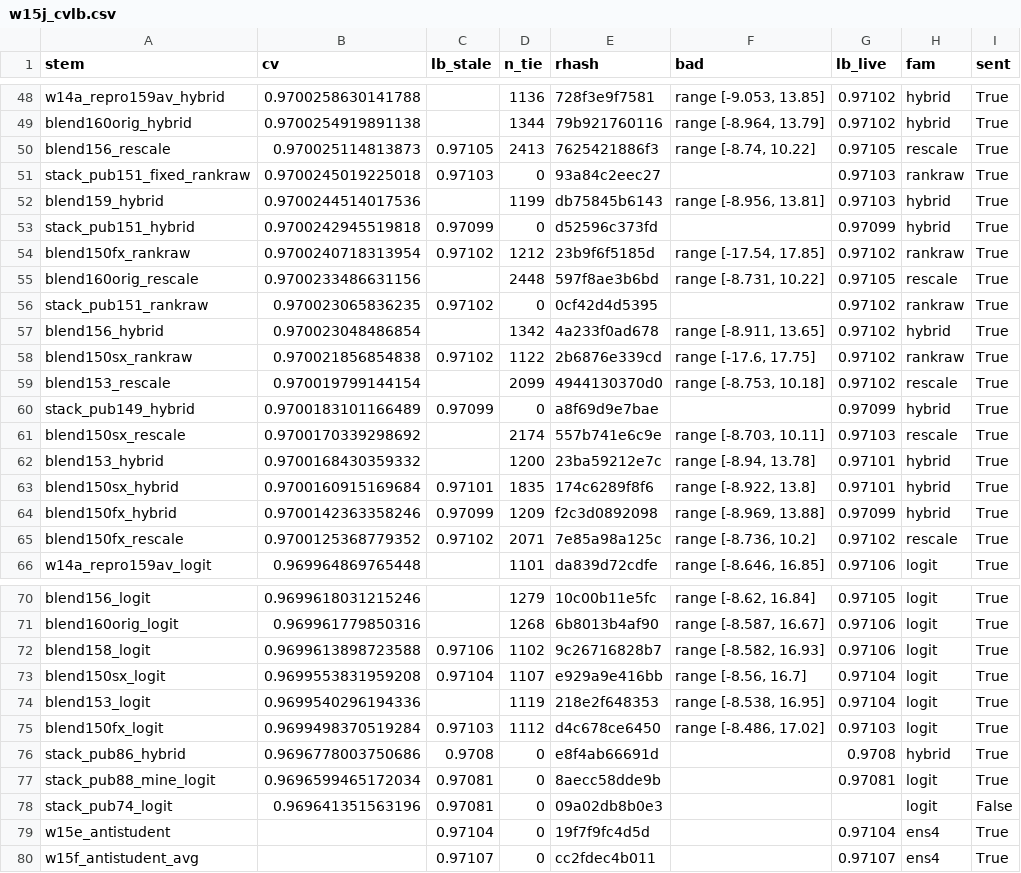
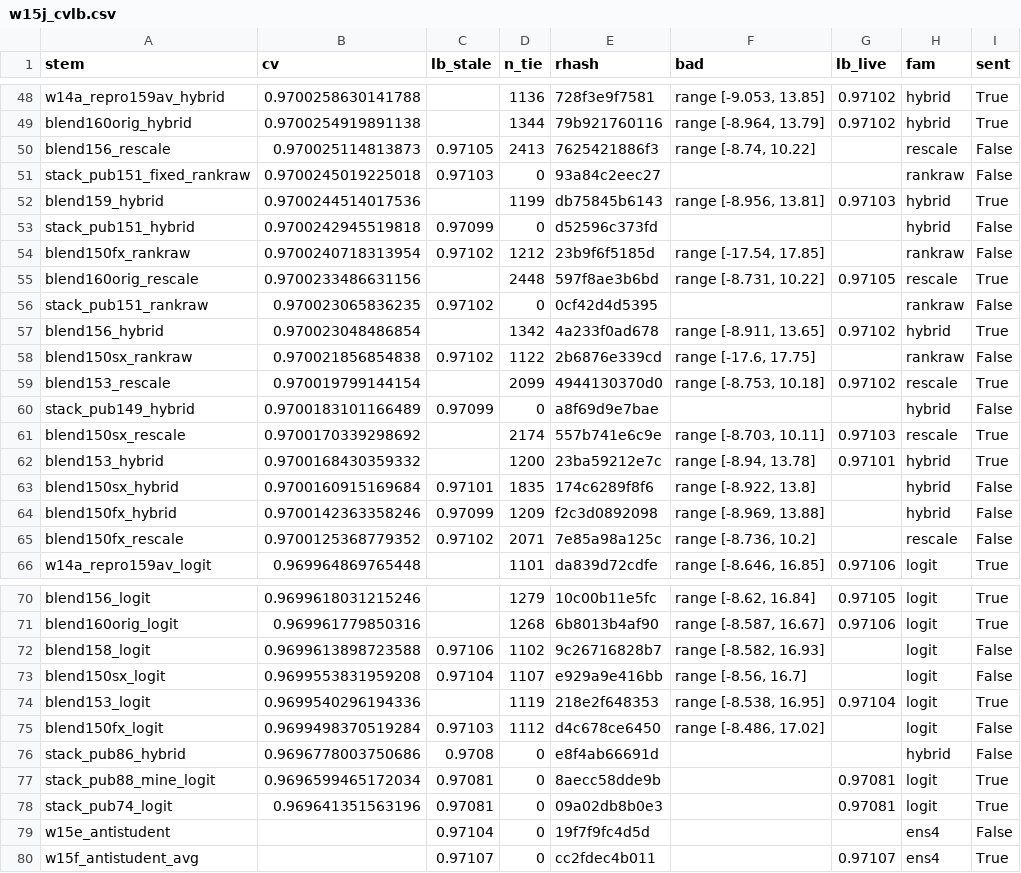
Before and after one commit to teddytennant/playground-series-s6e8, a CSV file: experiments/w15j_cvlb.csv, drawn as a sheet; only a part is shown, gaps mark what is left out; the diff covers the shown part only.

```diff
--- a/experiments/w15j_cvlb.csv
+++ b/experiments/w15j_cvlb.csv
@@ -49,18 +49,18 @@ w14a_repro159av_hybrid,0.9700258630141788,,1136,728f3e9f7581,"range [-9.053, 13.
 blend160orig_hybrid,0.9700254919891138,,1344,79b921760116,"range [-8.964, 13.79]",0.97102,hybrid,True
-blend156_rescale,0.970025114813873,0.97105,2413,7625421886f3,"range [-8.74, 10.22]",0.97105,rescale,True
-stack_pub151_fixed_rankraw,0.9700245019225018,0.97103,0,93a84c2eec27,,0.97103,rankraw,True
+blend156_rescale,0.970025114813873,0.97105,2413,7625421886f3,"range [-8.74, 10.22]",,rescale,False
+stack_pub151_fixed_rankraw,0.9700245019225018,0.97103,0,93a84c2eec27,,,rankraw,False
 blend159_hybrid,0.9700244514017536,,1199,db75845b6143,"range [-8.956, 13.81]",0.97103,hybrid,True
-stack_pub151_hybrid,0.9700242945519818,0.97099,0,d52596c373fd,,0.97099,hybrid,True
-blend150fx_rankraw,0.9700240718313954,0.97102,1212,23b9f6f5185d,"range [-17.54, 17.85]",0.97102,rankraw,True
+stack_pub151_hybrid,0.9700242945519818,0.97099,0,d52596c373fd,,,hybrid,False
+blend150fx_rankraw,0.9700240718313954,0.97102,1212,23b9f6f5185d,"range [-17.54, 17.85]",,rankraw,False
 blend160orig_rescale,0.9700233486631156,,2448,597f8ae3b6bd,"range [-8.731, 10.22]",0.97105,rescale,True
-stack_pub151_rankraw,0.970023065836235,0.97102,0,0cf42d4d5395,,0.97102,rankraw,True
+stack_pub151_rankraw,0.970023065836235,0.97102,0,0cf42d4d5395,,,rankraw,False
 blend156_hybrid,0.970023048486854,,1342,4a233f0ad678,"range [-8.911, 13.65]",0.97102,hybrid,True
-blend150sx_rankraw,0.970021856854838,0.97102,1122,2b6876e339cd,"range [-17.6, 17.75]",0.97102,rankraw,True
+blend150sx_rankraw,0.970021856854838,0.97102,1122,2b6876e339cd,"range [-17.6, 17.75]",,rankraw,False
 blend153_rescale,0.970019799144154,,2099,4944130370d0,"range [-8.753, 10.18]",0.97102,rescale,True
-stack_pub149_hybrid,0.9700183101166489,0.97099,0,a8f69d9e7bae,,0.97099,hybrid,True
+stack_pub149_hybrid,0.9700183101166489,0.97099,0,a8f69d9e7bae,,,hybrid,False
 blend150sx_rescale,0.9700170339298692,,2174,557b741e6c9e,"range [-8.703, 10.11]",0.97103,rescale,True
 blend153_hybrid,0.9700168430359332,,1200,23ba59212e7c,"range [-8.94, 13.78]",0.97101,hybrid,True
-blend150sx_hybrid,0.9700160915169684,0.97101,1835,174c6289f8f6,"range [-8.922, 13.8]",0.97101,hybrid,True
-blend150fx_hybrid,0.9700142363358246,0.97099,1209,f2c3d0892098,"range [-8.969, 13.88]",0.97099,hybrid,True
-blend150fx_rescale,0.9700125368779352,0.97102,2071,7e85a98a125c,"range [-8.736, 10.2]",0.97102,rescale,True
+blend150sx_hybrid,0.9700160915169684,0.97101,1835,174c6289f8f6,"range [-8.922, 13.8]",,hybrid,False
+blend150fx_hybrid,0.9700142363358246,0.97099,1209,f2c3d0892098,"range [-8.969, 13.88]",,hybrid,False
+blend150fx_rescale,0.9700125368779352,0.97102,2071,7e85a98a125c,"range [-8.736, 10.2]",,rescale,False
 w14a_repro159av_logit,0.969964869765448,,1101,da839d72cdfe,"range [-8.646, 16.85]",0.97106,logit,True
@@ -71,10 +71,10 @@ blend156_logit,0.9699618031215246,,1279,10c00b11e5fc,"range [-8.62, 16.84]",0.97
 blend160orig_logit,0.969961779850316,,1268,6b8013b4af90,"range [-8.587, 16.67]",0.97106,logit,True
-blend158_logit,0.9699613898723588,0.97106,1102,9c26716828b7,"range [-8.582, 16.93]",0.97106,logit,True
-blend150sx_logit,0.9699553831959208,0.97104,1107,e929a9e416bb,"range [-8.56, 16.7]",0.97104,logit,True
+blend158_logit,0.9699613898723588,0.97106,1102,9c26716828b7,"range [-8.582, 16.93]",,logit,False
+blend150sx_logit,0.9699553831959208,0.97104,1107,e929a9e416bb,"range [-8.56, 16.7]",,logit,False
 blend153_logit,0.9699540296194336,,1119,218e2f648353,"range [-8.538, 16.95]",0.97104,logit,True
-blend150fx_logit,0.9699498370519284,0.97103,1112,d4c678ce6450,"range [-8.486, 17.02]",0.97103,logit,True
-stack_pub86_hybrid,0.9696778003750686,0.9708,0,e8f4ab66691d,,0.9708,hybrid,True
+blend150fx_logit,0.9699498370519284,0.97103,1112,d4c678ce6450,"range [-8.486, 17.02]",,logit,False
+stack_pub86_hybrid,0.9696778003750686,0.9708,0,e8f4ab66691d,,,hybrid,False
 stack_pub88_mine_logit,0.9696599465172034,0.97081,0,8aecc58dde9b,,0.97081,logit,True
-stack_pub74_logit,0.969641351563196,0.97081,0,09a02db8b0e3,,,logit,False
-w15e_antistudent,,0.97104,0,19f7f9fc4d5d,,0.97104,ens4,True
+stack_pub74_logit,0.969641351563196,0.97081,0,09a02db8b0e3,,0.97081,logit,True
+w15e_antistudent,,0.97104,0,19f7f9fc4d5d,,,ens4,False
 w15f_antistudent_avg,,0.97107,0,cc2fdec4b011,,0.97107,ens4,True
```
Also changed, not shown: 40 edited cells elsewhere in this file, experiments/w50b_autoselect.csv, experiments/w75a_erarefresh.csv, 27 other files.
